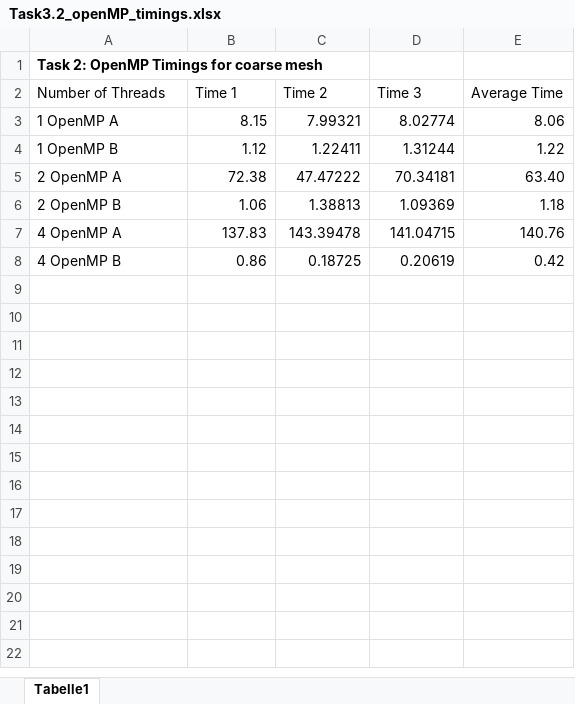
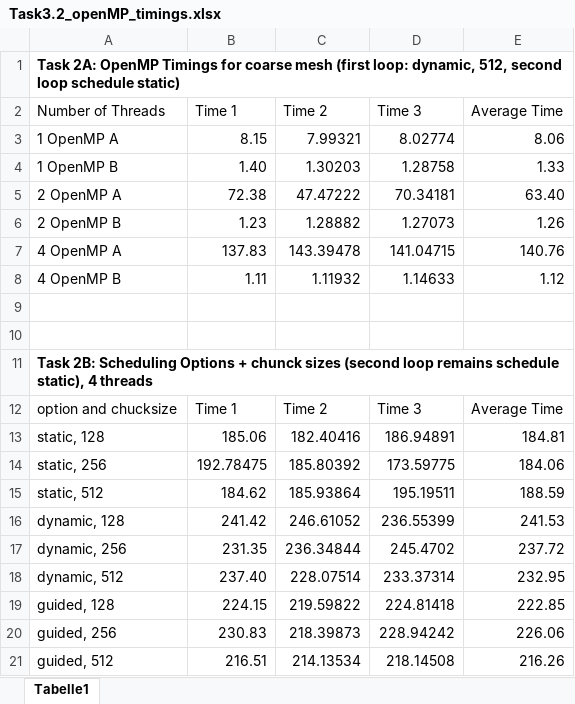
Before and after one commit to J-Grf/ParallelComputing, an Excel workbook: FinalProject/Task3.2_openMP_timings.xlsx, sheet Tabelle1, drawn as a sheet; only a part is shown; values as stored, in another font and other column widths than the file's, no borders; removed rows and columns are numbered as before the commit, all else as after; the diff covers the shown part only; the diff names each change by its address in the sheet, - before the commit and + after, or states it on an @@ line.

Commit message:
add openmp timings

```diff
--- a/FinalProject/Task3.2_openMP_timings.xlsx (sheet Tabelle1)
+++ b/FinalProject/Task3.2_openMP_timings.xlsx (sheet Tabelle1)
-A1 (Number of Threads): Task 2: OpenMP Timings for coarse mesh
+A1 (Number of Threads): Task 2A: OpenMP Timings for coarse mesh (first loop: dynamic, 512, second loop schedule static)
-row 4: 1 OpenMP B | 1.12 | 1.22411 | 1.31244 | 1.22
+row 4: 1 OpenMP B | 1.40 | 1.30203 | 1.28758 | 1.33
-row 6: 2 OpenMP B | 1.06 | 1.38813 | 1.09369 | 1.18
+row 6: 2 OpenMP B | 1.23 | 1.28882 | 1.27073 | 1.26
+row 8: 4 OpenMP B | 1.11 | 1.11932 | 1.14633 | 1.12
-row 9: 4 OpenMP B | 0.86 | 0.18725 | 0.20619 | 0.42
+row 9: (empty)
+row 10: (empty)
+row 11: Task 2B: Scheduling Options + chunck sizes (second loop remains schedule static), 4 threads
+row 12: option and chucksize | Time 1 | Time 2 | Time 3 | Average Time
+row 13: static, 128 | 185.06 | 182.40416 | 186.94891 | 184.81
+row 14: static, 256 | 192.78475 | 185.80392 | 173.59775 | 184.06
+row 15: static, 512 | 184.62 | 185.93864 | 195.19511 | 188.59
+row 16: dynamic, 128 | 241.42 | 246.61052 | 236.55399 | 241.53
+row 17: dynamic, 256 | 231.35 | 236.34844 | 245.4702 | 237.72
+row 18: dynamic, 512 | 237.40 | 228.07514 | 233.37314 | 232.95
+row 19: guided, 128 | 224.15 | 219.59822 | 224.81418 | 222.85
+row 20: guided, 256 | 230.83 | 218.39873 | 228.94242 | 226.06
+row 21: guided, 512 | 216.51 | 214.13534 | 218.14508 | 216.26
```
Also changed, not shown: 30 added rows elsewhere in this sheet.
